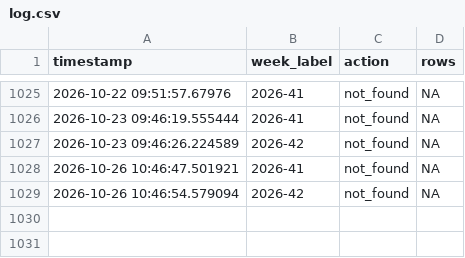
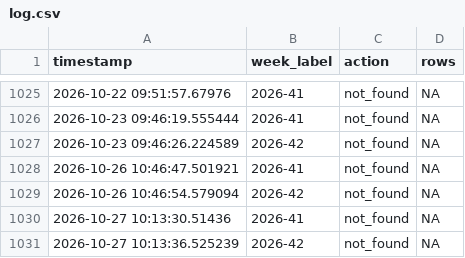
Before and after one commit to ryomakom-en/infectious_diseases_trend, a CSV file: logs/log.csv, drawn as a sheet; only a part is shown, gaps mark what is left out.

```diff
--- a/logs/log.csv
+++ b/logs/log.csv
@@ -1029 +1029,3 @@ timestamp,week_label,action,rows
 2026-10-26 10:46:54.579094,2026-42,not_found,NA
+2026-10-27 10:13:30.51436,2026-41,not_found,NA
+2026-10-27 10:13:36.525239,2026-42,not_found,NA
```
